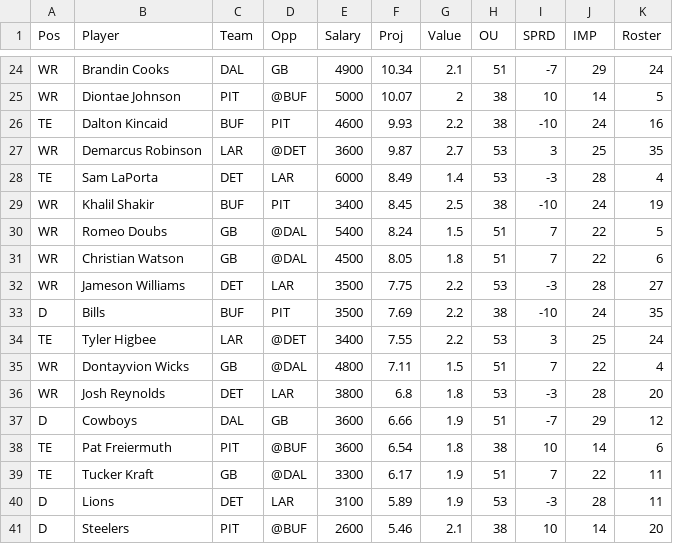
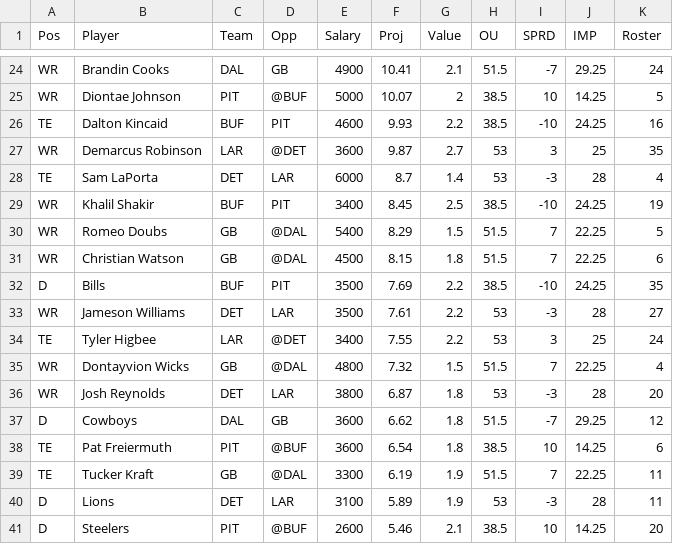
Before and after one commit to wetalkfantasysports/dfsstacking, a CSV file: Data/DK/NFLDK.csv, drawn as a sheet; only a part is shown, gaps mark what is left out; the diff covers the shown part only.

```diff
--- a/Data/DK/NFLDK.csv
+++ b/Data/DK/NFLDK.csv
@@ -24,18 +24,18 @@
-"WR","Brandin Cooks","DAL","GB",4900,10.34,2.1,51,-7,29,24
-"WR","Diontae Johnson","PIT","@BUF",5000,10.07,2,38,10,14,5
-"TE","Dalton Kincaid","BUF","PIT",4600,9.93,2.2,38,-10,24,16
+"WR","Brandin Cooks","DAL","GB",4900,10.41,2.1,51.5,-7,29.25,24
+"WR","Diontae Johnson","PIT","@BUF",5000,10.07,2,38.5,10,14.25,5
+"TE","Dalton Kincaid","BUF","PIT",4600,9.93,2.2,38.5,-10,24.25,16
 "WR","Demarcus Robinson","LAR","@DET",3600,9.87,2.7,53,3,25,35
-"TE","Sam LaPorta","DET","LAR",6000,8.49,1.4,53,-3,28,4
-"WR","Khalil Shakir","BUF","PIT",3400,8.45,2.5,38,-10,24,19
-"WR","Romeo Doubs","GB","@DAL",5400,8.24,1.5,51,7,22,5
-"WR","Christian Watson","GB","@DAL",4500,8.05,1.8,51,7,22,6
-"WR","Jameson Williams","DET","LAR",3500,7.75,2.2,53,-3,28,27
-"D","Bills","BUF","PIT",3500,7.69,2.2,38,-10,24,35
+"TE","Sam LaPorta","DET","LAR",6000,8.7,1.4,53,-3,28,4
+"WR","Khalil Shakir","BUF","PIT",3400,8.45,2.5,38.5,-10,24.25,19
+"WR","Romeo Doubs","GB","@DAL",5400,8.29,1.5,51.5,7,22.25,5
+"WR","Christian Watson","GB","@DAL",4500,8.15,1.8,51.5,7,22.25,6
+"D","Bills","BUF","PIT",3500,7.69,2.2,38.5,-10,24.25,35
+"WR","Jameson Williams","DET","LAR",3500,7.61,2.2,53,-3,28,27
 "TE","Tyler Higbee","LAR","@DET",3400,7.55,2.2,53,3,25,24
-"WR","Dontayvion Wicks","GB","@DAL",4800,7.11,1.5,51,7,22,4
-"WR","Josh Reynolds","DET","LAR",3800,6.8,1.8,53,-3,28,20
-"D","Cowboys","DAL","GB",3600,6.66,1.9,51,-7,29,12
-"TE","Pat Freiermuth","PIT","@BUF",3600,6.54,1.8,38,10,14,6
-"TE","Tucker Kraft","GB","@DAL",3300,6.17,1.9,51,7,22,11
+"WR","Dontayvion Wicks","GB","@DAL",4800,7.32,1.5,51.5,7,22.25,4
+"WR","Josh Reynolds","DET","LAR",3800,6.87,1.8,53,-3,28,20
+"D","Cowboys","DAL","GB",3600,6.62,1.8,51.5,-7,29.25,12
+"TE","Pat Freiermuth","PIT","@BUF",3600,6.54,1.8,38.5,10,14.25,6
+"TE","Tucker Kraft","GB","@DAL",3300,6.19,1.9,51.5,7,22.25,11
 "D","Lions","DET","LAR",3100,5.89,1.9,53,-3,28,11
-"D","Steelers","PIT","@BUF",2600,5.46,2.1,38,10,14,20
+"D","Steelers","PIT","@BUF",2600,5.46,2.1,38.5,10,14.25,20
```
Also changed, not shown: 1 added row, 2 removed rows and 81 edited cells elsewhere in this file.
